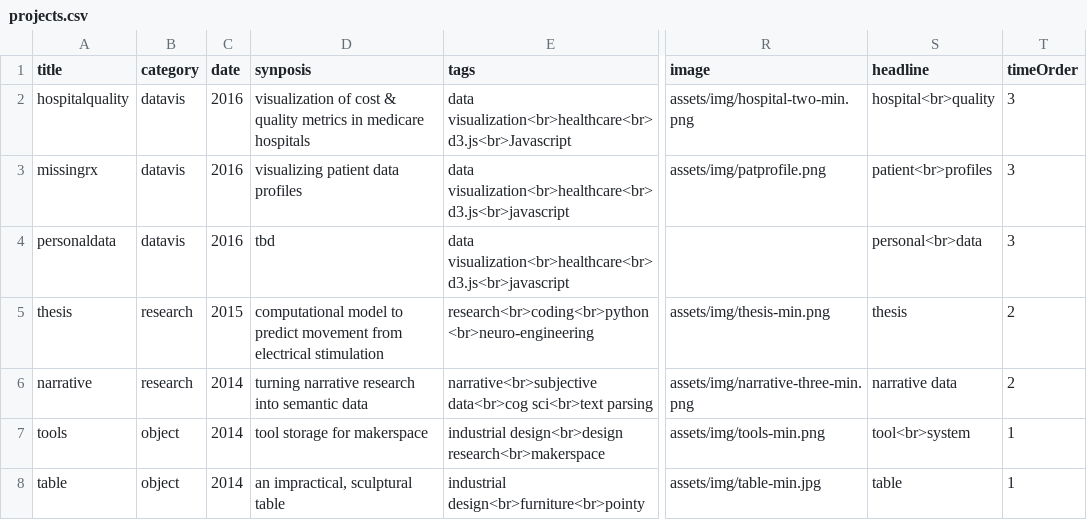
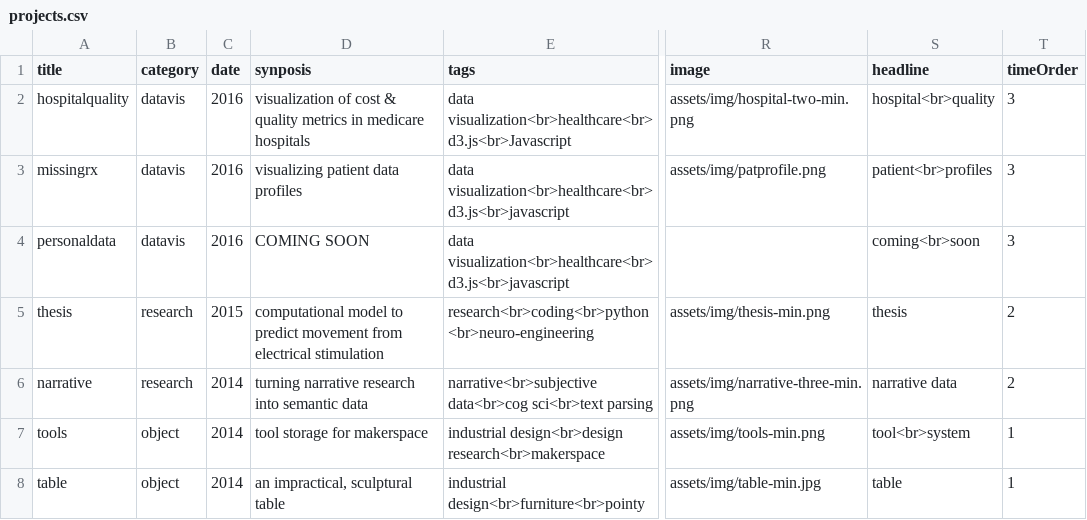
Before and after one commit to omar-nema/omar-nema.github.io, a CSV file: _data/projects.csv, drawn as a sheet; only a part is shown, gaps mark what is left out; the diff names each change by its address in the sheet, - before the commit and + after, or states it on an @@ line.

```diff
--- a/_data/projects.csv
+++ b/_data/projects.csv
-D4 (synposis): tbd
+D4 (synposis): COMING SOON
-S4 (headline): personal<br>data
+S4 (headline): coming<br>soon
```
Also changed, not shown: 15 other files.
